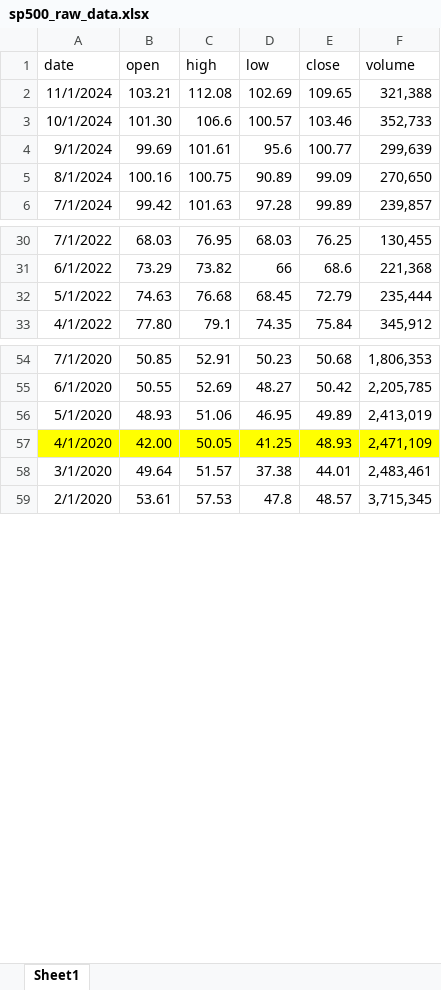
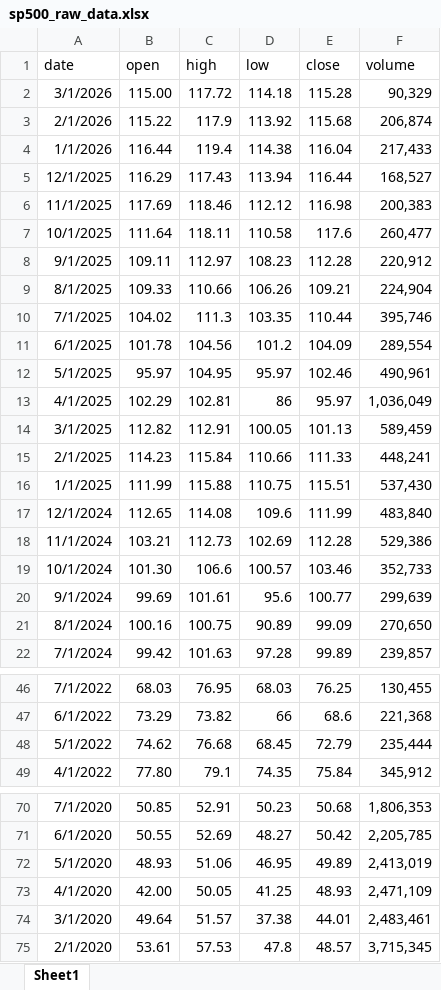
Before and after one commit to arslanmit/Finance, an Excel workbook: data/sp500_raw_data.xlsx, sheet Sheet1, drawn as a sheet; only a part is shown, gaps mark what is left out; values as stored, in another font and other column widths than the file's, no borders; charts and pictures not drawn; addresses are those after the commit; the diff covers the shown part only; the diff names each change by its address in the sheet, - before the commit and + after, or states it on an @@ line.

```diff
--- a/data/sp500_raw_data.xlsx (sheet Sheet1)
+++ b/data/sp500_raw_data.xlsx (sheet Sheet1)
+row 2: 3/1/2026 | 115.00 | 117.72 | 114.18 | 115.28 | 90,329
+row 3: 2/1/2026 | 115.22 | 117.9 | 113.92 | 115.68 | 206,874
+row 4: 1/1/2026 | 116.44 | 119.4 | 114.38 | 116.04 | 217,433
+row 5: 12/1/2025 | 116.29 | 117.43 | 113.94 | 116.44 | 168,527
+row 6: 11/1/2025 | 117.69 | 118.46 | 112.12 | 116.98 | 200,383
+row 7: 10/1/2025 | 111.64 | 118.11 | 110.58 | 117.6 | 260,477
+row 8: 9/1/2025 | 109.11 | 112.97 | 108.23 | 112.28 | 220,912
+row 9: 8/1/2025 | 109.33 | 110.66 | 106.26 | 109.21 | 224,904
+row 10: 7/1/2025 | 104.02 | 111.3 | 103.35 | 110.44 | 395,746
+row 11: 6/1/2025 | 101.78 | 104.56 | 101.2 | 104.09 | 289,554
+row 12: 5/1/2025 | 95.97 | 104.95 | 95.97 | 102.46 | 490,961
+row 13: 4/1/2025 | 102.29 | 102.81 | 86 | 95.97 | 1,036,049
+row 14: 3/1/2025 | 112.82 | 112.91 | 100.05 | 101.13 | 589,459
+row 15: 2/1/2025 | 114.23 | 115.84 | 110.66 | 111.33 | 448,241
+row 16: 1/1/2025 | 111.99 | 115.88 | 110.75 | 115.51 | 537,430
+row 17: 12/1/2024 | 112.65 | 114.08 | 109.6 | 111.99 | 483,840
-C18 (high): 112.08
+C18 (high): 112.73
-E18 (close): 109.65
+E18 (close): 112.28
-F18 (volume): 321,388
+F18 (volume): 529,386
-B48 (open): 74.63
+B48 (open): 74.62
-A73:F73 fill: #FFFF00
+A73:F73 fill: none
```
Also changed, not shown: 1 added row, 92 edited cells and cell formats elsewhere in this sheet, charts or pictures.
